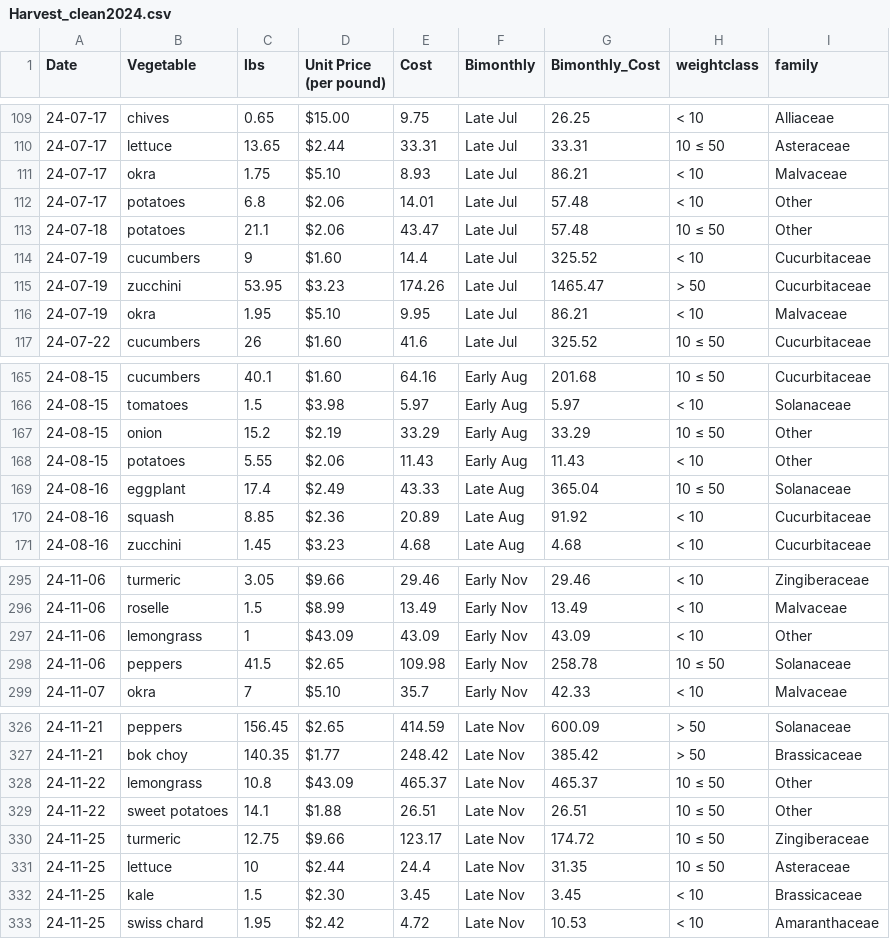
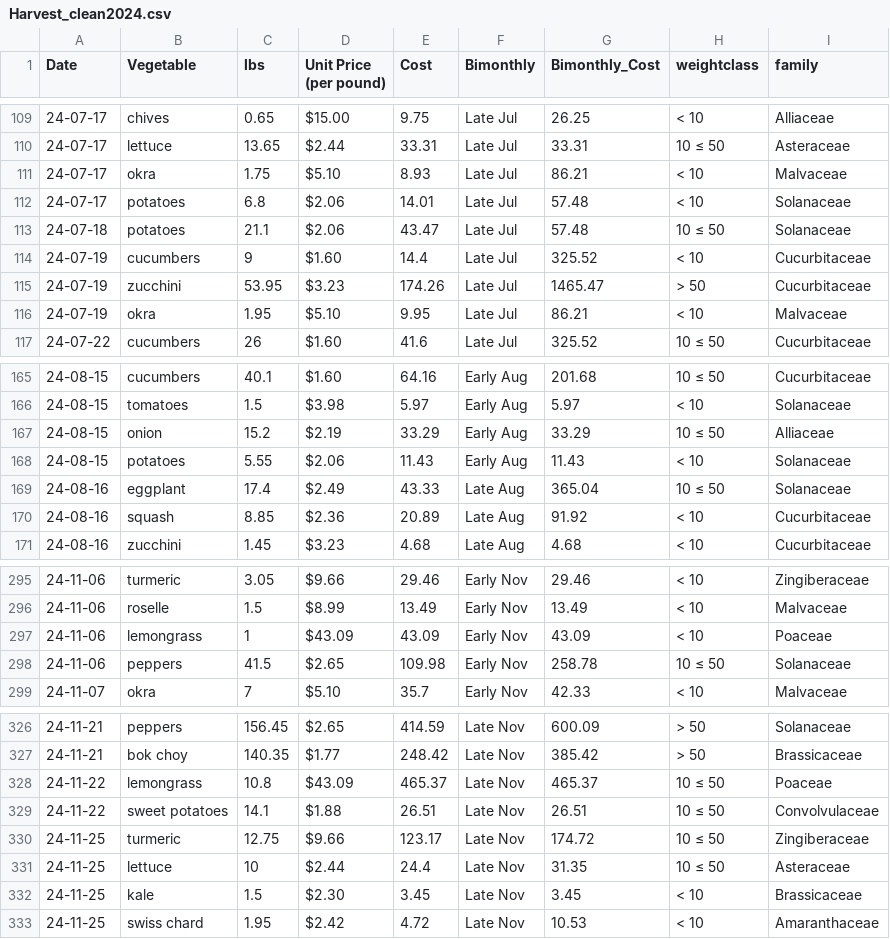
Before and after one commit to laurenhoop/agroecology, a CSV file: processed_data/Harvest_clean2024.csv, drawn as a sheet; only a part is shown, gaps mark what is left out.

```diff
--- a/processed_data/Harvest_clean2024.csv
+++ b/processed_data/Harvest_clean2024.csv
@@ -111,4 +111,4 @@
 24-07-17,"okra",1.75,"$5.10",8.93,"Late Jul",86.21,"< 10","Malvaceae"
-24-07-17,"potatoes",6.8,"$2.06",14.01,"Late Jul",57.48,"< 10","Other"
-24-07-18,"potatoes",21.1,"$2.06",43.47,"Late Jul",57.48,"10 ≤ 50","Other"
+24-07-17,"potatoes",6.8,"$2.06",14.01,"Late Jul",57.48,"< 10","Solanaceae"
+24-07-18,"potatoes",21.1,"$2.06",43.47,"Late Jul",57.48,"10 ≤ 50","Solanaceae"
 24-07-19,"cucumbers",9,"$1.60",14.4,"Late Jul",325.52,"< 10","Cucurbitaceae"
@@ -166,4 +166,4 @@
 24-08-15,"tomatoes",1.5,"$3.98",5.97,"Early Aug",5.97,"< 10","Solanaceae"
-24-08-15,"onion",15.2,"$2.19",33.29,"Early Aug",33.29,"10 ≤ 50","Other"
-24-08-15,"potatoes",5.55,"$2.06",11.43,"Early Aug",11.43,"< 10","Other"
+24-08-15,"onion",15.2,"$2.19",33.29,"Early Aug",33.29,"10 ≤ 50","Alliaceae"
+24-08-15,"potatoes",5.55,"$2.06",11.43,"Early Aug",11.43,"< 10","Solanaceae"
 24-08-16,"eggplant",17.4,"$2.49",43.33,"Late Aug",365.04,"10 ≤ 50","Solanaceae"
@@ -296,3 +296,3 @@
 24-11-06,"roselle",1.5,"$8.99",13.49,"Early Nov",13.49,"< 10","Malvaceae"
-24-11-06,"lemongrass",1,"$43.09",43.09,"Early Nov",43.09,"< 10","Other"
+24-11-06,"lemongrass",1,"$43.09",43.09,"Early Nov",43.09,"< 10","Poaceae"
 24-11-06,"peppers",41.5,"$2.65",109.98,"Early Nov",258.78,"10 ≤ 50","Solanaceae"
@@ -327,4 +327,4 @@
 24-11-21,"bok choy",140.35,"$1.77",248.42,"Late Nov",385.42,"> 50","Brassicaceae"
-24-11-22,"lemongrass",10.8,"$43.09",465.37,"Late Nov",465.37,"10 ≤ 50","Other"
-24-11-22,"sweet potatoes",14.1,"$1.88",26.51,"Late Nov",26.51,"10 ≤ 50","Other"
+24-11-22,"lemongrass",10.8,"$43.09",465.37,"Late Nov",465.37,"10 ≤ 50","Poaceae"
+24-11-22,"sweet potatoes",14.1,"$1.88",26.51,"Late Nov",26.51,"10 ≤ 50","Convolvulaceae"
 24-11-25,"turmeric",12.75,"$9.66",123.17,"Late Nov",174.72,"10 ≤ 50","Zingiberaceae"
```
Also changed, not shown: 3 other files.
